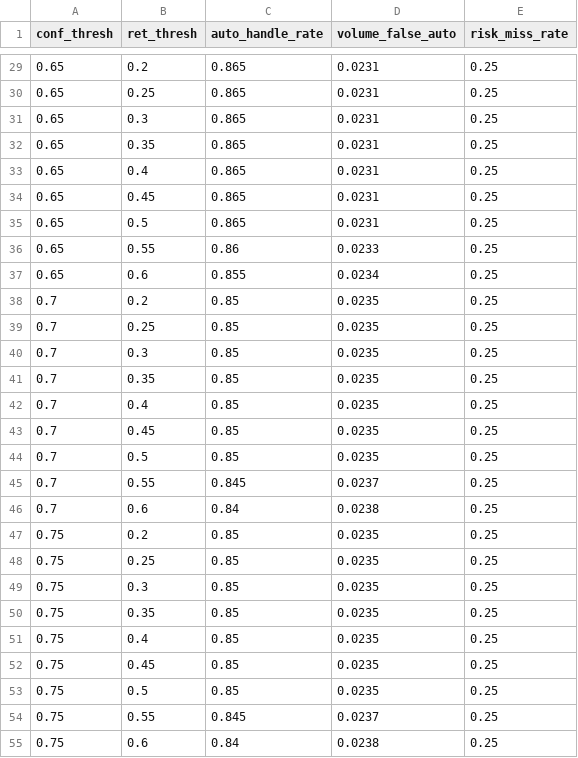
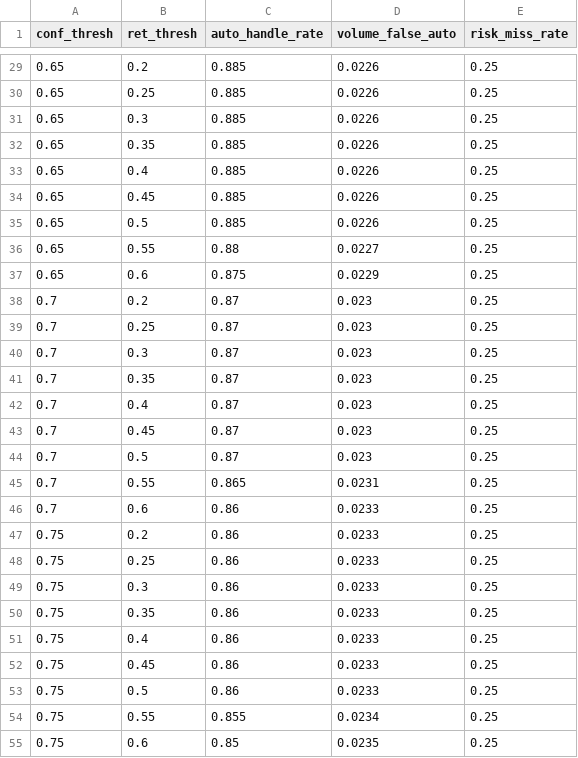
Before and after one commit to ShivamSharko/backstage-spotify-support-agent, a CSV file: eval/calibration_grid.csv, drawn as a sheet; only a part is shown, gaps mark what is left out; the diff covers the shown part only.

```diff
--- a/eval/calibration_grid.csv
+++ b/eval/calibration_grid.csv
@@ -29,27 +29,27 @@ conf_thresh,ret_thresh,auto_handle_rate,volume_false_auto,risk_miss_rate
-0.65,0.2,0.865,0.0231,0.25
-0.65,0.25,0.865,0.0231,0.25
-0.65,0.3,0.865,0.0231,0.25
-0.65,0.35,0.865,0.0231,0.25
-0.65,0.4,0.865,0.0231,0.25
-0.65,0.45,0.865,0.0231,0.25
-0.65,0.5,0.865,0.0231,0.25
-0.65,0.55,0.86,0.0233,0.25
-0.65,0.6,0.855,0.0234,0.25
-0.7,0.2,0.85,0.0235,0.25
-0.7,0.25,0.85,0.0235,0.25
-0.7,0.3,0.85,0.0235,0.25
-0.7,0.35,0.85,0.0235,0.25
-0.7,0.4,0.85,0.0235,0.25
-0.7,0.45,0.85,0.0235,0.25
-0.7,0.5,0.85,0.0235,0.25
-0.7,0.55,0.845,0.0237,0.25
-0.7,0.6,0.84,0.0238,0.25
-0.75,0.2,0.85,0.0235,0.25
-0.75,0.25,0.85,0.0235,0.25
-0.75,0.3,0.85,0.0235,0.25
-0.75,0.35,0.85,0.0235,0.25
-0.75,0.4,0.85,0.0235,0.25
-0.75,0.45,0.85,0.0235,0.25
-0.75,0.5,0.85,0.0235,0.25
-0.75,0.55,0.845,0.0237,0.25
-0.75,0.6,0.84,0.0238,0.25
+0.65,0.2,0.885,0.0226,0.25
+0.65,0.25,0.885,0.0226,0.25
+0.65,0.3,0.885,0.0226,0.25
+0.65,0.35,0.885,0.0226,0.25
+0.65,0.4,0.885,0.0226,0.25
+0.65,0.45,0.885,0.0226,0.25
+0.65,0.5,0.885,0.0226,0.25
+0.65,0.55,0.88,0.0227,0.25
+0.65,0.6,0.875,0.0229,0.25
+0.7,0.2,0.87,0.023,0.25
+0.7,0.25,0.87,0.023,0.25
+0.7,0.3,0.87,0.023,0.25
+0.7,0.35,0.87,0.023,0.25
+0.7,0.4,0.87,0.023,0.25
+0.7,0.45,0.87,0.023,0.25
+0.7,0.5,0.87,0.023,0.25
+0.7,0.55,0.865,0.0231,0.25
+0.7,0.6,0.86,0.0233,0.25
+0.75,0.2,0.86,0.0233,0.25
+0.75,0.25,0.86,0.0233,0.25
+0.75,0.3,0.86,0.0233,0.25
+0.75,0.35,0.86,0.0233,0.25
+0.75,0.4,0.86,0.0233,0.25
+0.75,0.45,0.86,0.0233,0.25
+0.75,0.5,0.86,0.0233,0.25
+0.75,0.55,0.855,0.0234,0.25
+0.75,0.6,0.85,0.0235,0.25
```
Also changed, not shown: 135 edited cells elsewhere in this file, eval/calibration_report.csv, eval/intent_predictions.csv, 6 other files.
